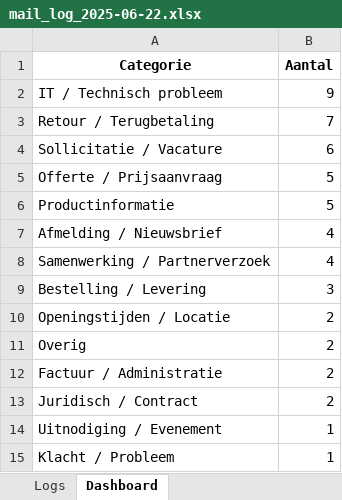
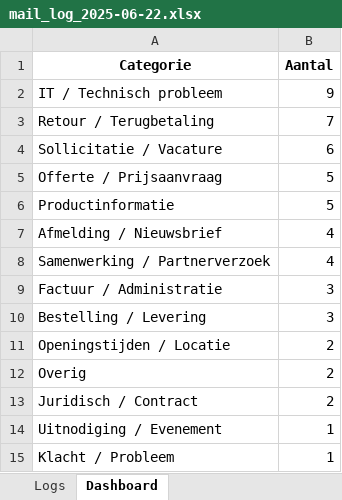
Before and after one commit to MailMind-app/streamlit-dashboard, an Excel workbook: logs/mail_log_2025-06-22.xlsx, sheet Dashboard, drawn as a sheet; values as stored, in another font and other column widths than the file's, no borders; charts and pictures not drawn; removed rows and columns are numbered as before the commit, all else as after; the diff names each change by its address in the sheet, - before the commit and + after, or states it on an @@ line.

```diff
--- a/logs/mail_log_2025-06-22.xlsx (sheet Dashboard)
+++ b/logs/mail_log_2025-06-22.xlsx (sheet Dashboard)
+row 9: Factuur / Administratie | 3
-row 12: Factuur / Administratie | 2
```
Also changed, not shown: sheet Logs.
